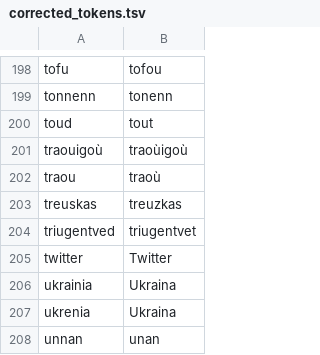
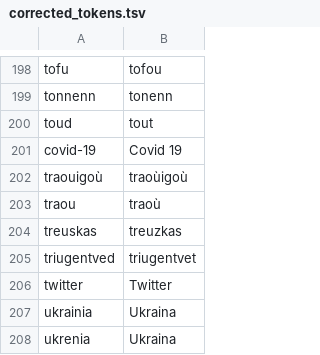
Before and after one commit to gweltou/ostilhou, a TSV file: ostilhou/dicts/corrected_tokens.tsv, drawn as a sheet; only a part is shown, gaps mark what is left out; the shorter side is filled out with more unchanged rows; the diff names each change by its address in the sheet, - before the commit and + after, or states it on an @@ line.

```diff
--- a/ostilhou/dicts/corrected_tokens.tsv
+++ b/ostilhou/dicts/corrected_tokens.tsv
+row 201: covid-19 | Covid 19
```
Also changed, not shown: ostilhou/dicts/proper_nouns_phon.tsv, 1 other file.
